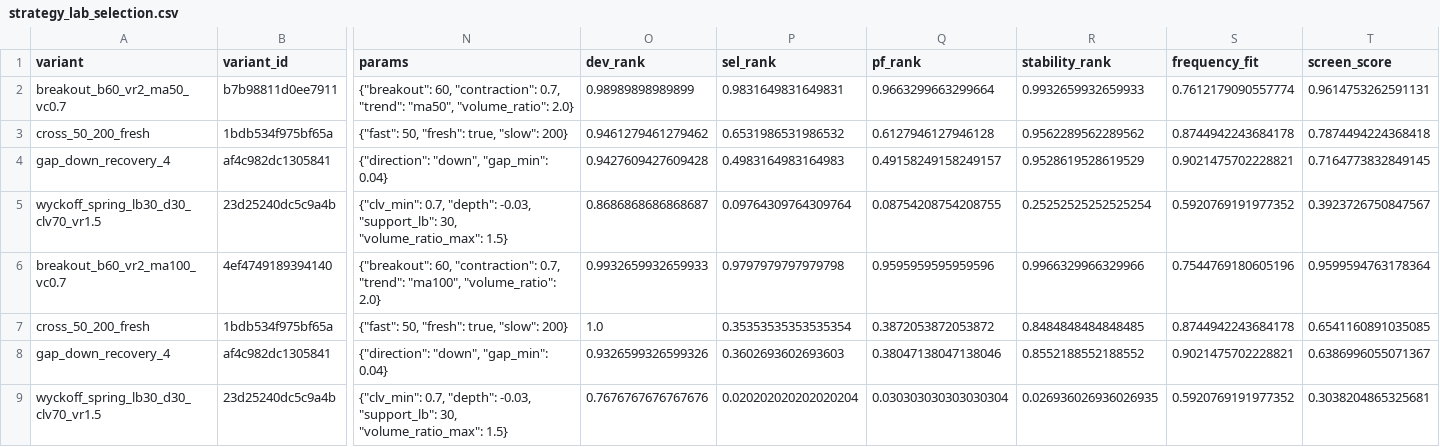
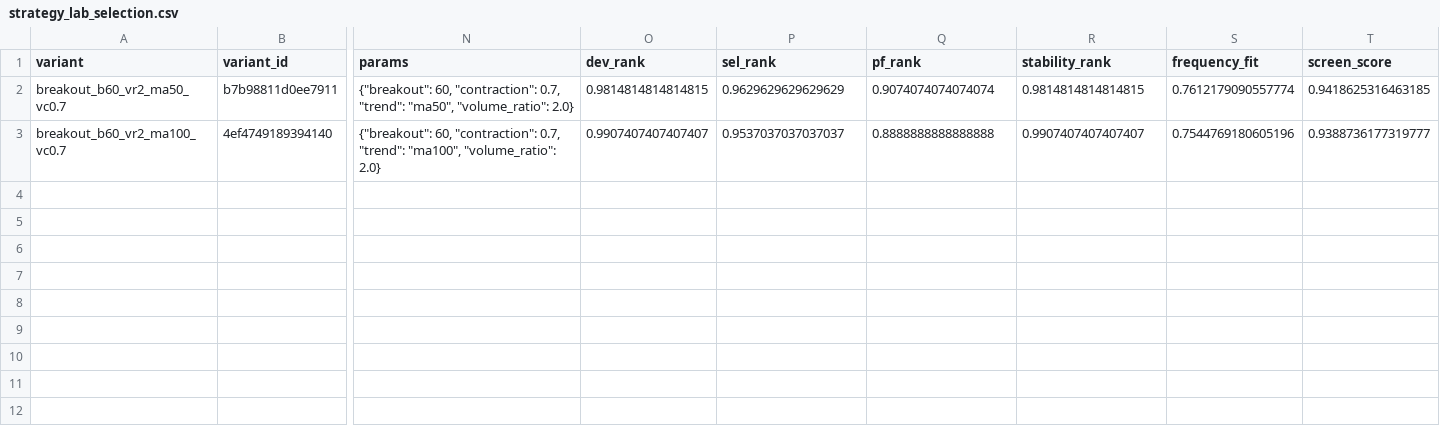
Before and after one commit to newbiezzzzz/leverage-system, a CSV file: research/results/strategy_lab_selection.csv, drawn as a sheet; only a part is shown, gaps mark what is left out; removed rows and columns are numbered as before the commit, all else as after; rows hold the shown columns only; the diff names each change by its address in the sheet, - before the commit and + after, or states it on an @@ line.

```diff
--- a/research/results/strategy_lab_selection.csv
+++ b/research/results/strategy_lab_selection.csv
-O2 (dev_rank): 0.98989898989899
+O2 (dev_rank): 0.9814814814814815
-P2 (sel_rank): 0.9831649831649831
+P2 (sel_rank): 0.9629629629629629
-Q2 (pf_rank): 0.9663299663299664
+Q2 (pf_rank): 0.9074074074074074
-R2 (stability_rank): 0.9932659932659933
+R2 (stability_rank): 0.9814814814814815
-T2 (screen_score): 0.9614753262591131
+T2 (screen_score): 0.9418625316463185
-row 3: cross_50_200_fresh | 1bdb534f975bf65a | {"fast": 50, "fresh": true, "slow": 200} | 0.9461279461279462 | 0.6531986531986532 | 0.6127946127946128 | 0.9562289562289562 | 0.8744942243684178 | 0.7874494224368418
-row 4: gap_down_recovery_4 | af4c982dc1305841 | {"direction": "down", "gap_min": 0.04} | 0.9427609427609428 | 0.4983164983164983 | 0.49158249158249157 | 0.9528619528619529 | 0.9021475702228821 | 0.7164773832849145
-row 5: wyckoff_spring_lb30_d30_clv70_vr1.5 | 23d25240dc5c9a4b | {"clv_min": 0.7, "depth": -0.03, "support_lb": 30, "volume_ratio_max": 1.5} | 0.8686868686868687 | 0.09764309764309764 | 0.08754208754208755 | 0.25252525252525254 | 0.5920769191977352 | 0.3923726750847567
-O3 (dev_rank): 0.9932659932659933
+O3 (dev_rank): 0.9907407407407407
-P3 (sel_rank): 0.9797979797979798
+P3 (sel_rank): 0.9537037037037037
-Q3 (pf_rank): 0.9595959595959596
+Q3 (pf_rank): 0.8888888888888888
-R3 (stability_rank): 0.9966329966329966
+R3 (stability_rank): 0.9907407407407407
-T3 (screen_score): 0.9599594763178364
+T3 (screen_score): 0.9388736177319777
-row 7: cross_50_200_fresh | 1bdb534f975bf65a | {"fast": 50, "fresh": true, "slow": 200} | 1.0 | 0.35353535353535354 | 0.3872053872053872 | 0.8484848484848485 | 0.8744942243684178 | 0.6541160891035085
-row 8: gap_down_recovery_4 | af4c982dc1305841 | {"direction": "down", "gap_min": 0.04} | 0.9326599326599326 | 0.3602693602693603 | 0.38047138047138046 | 0.8552188552188552 | 0.9021475702228821 | 0.6386996055071367
-row 9: wyckoff_spring_lb30_d30_clv70_vr1.5 | 23d25240dc5c9a4b | {"clv_min": 0.7, "depth": -0.03, "support_lb": 30, "volume_ratio_max": 1.5} | 0.7676767676767676 | 0.020202020202020204 | 0.030303030303030304 | 0.026936026936026935 | 0.5920769191977352 | 0.3038204865325681
```
Also changed, not shown: research/results/failure_signatures.csv, 20 other files.
